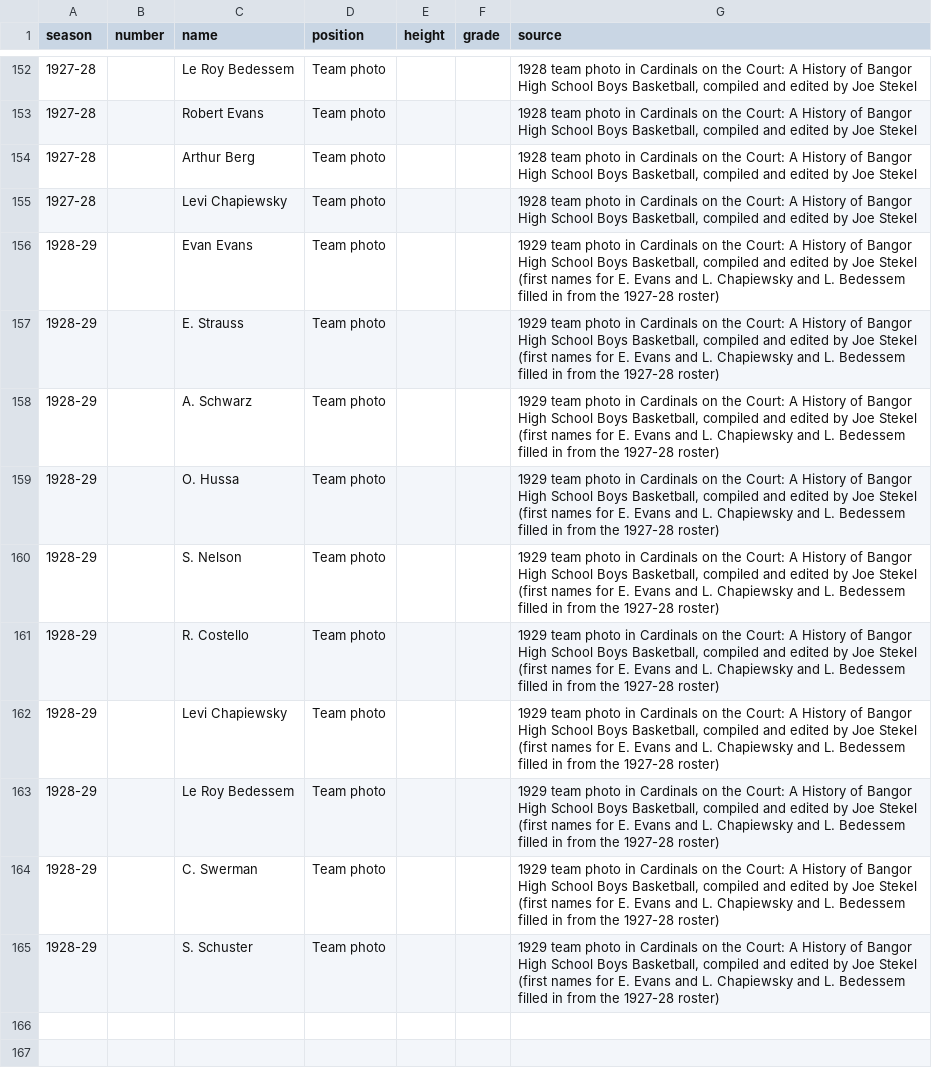
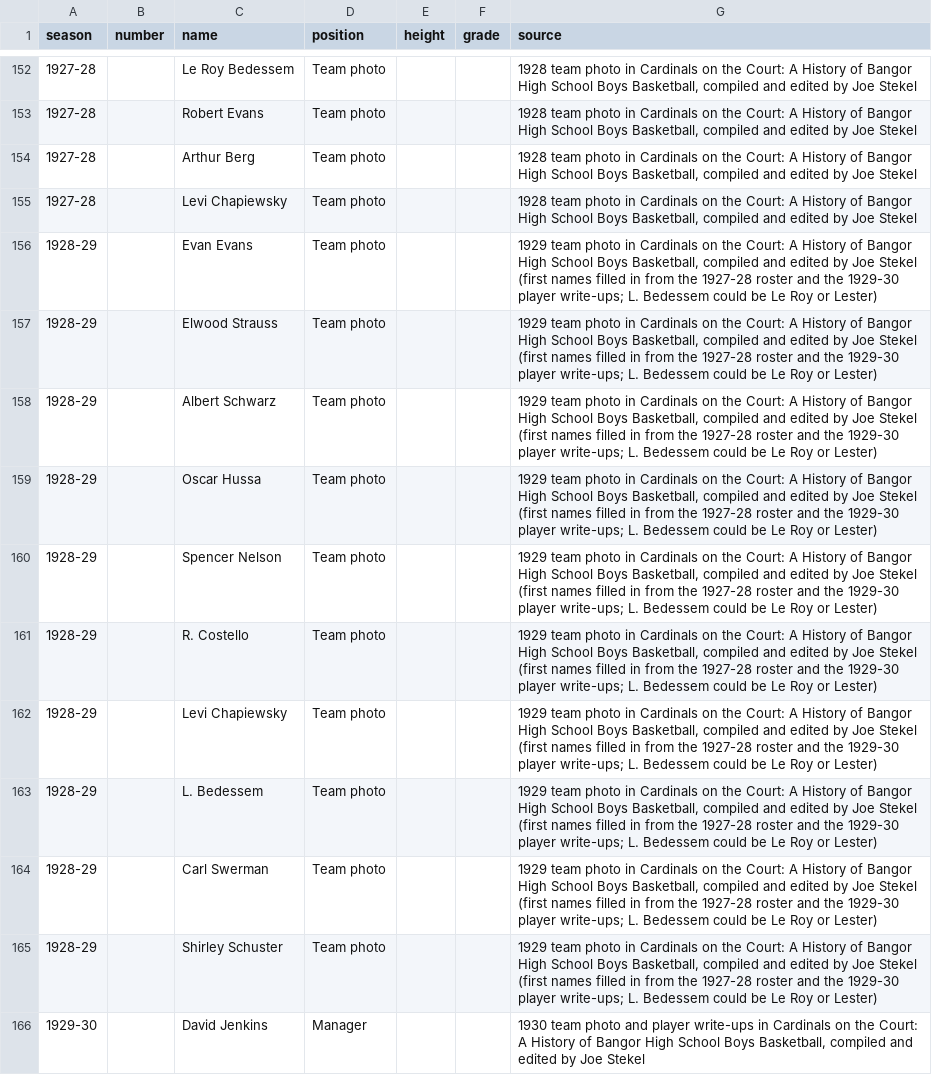
Before and after one commit to jparr021/bangor-basketball, a CSV file: overrides/rosters.csv, drawn as a sheet; only a part is shown, gaps mark what is left out; the diff covers the shown part only.

```diff
--- a/overrides/rosters.csv
+++ b/overrides/rosters.csv
@@ -155,11 +155,12 @@ season,number,name,position,height,grade,source
 1927-28,,Levi Chapiewsky,Team photo,,,"1928 team photo in Cardinals on the Court: A History of Bangor High School Boys Basketball, compiled and edited by Joe Stekel"
-1928-29,,Evan Evans,Team photo,,,"1929 team photo in Cardinals on the Court: A History of Bangor High School Boys Basketball, compiled and edited by Joe Stekel (first names for E. Evans and L. Chapiewsky and L. Bedessem filled in from the 1927-28 roster)"
-1928-29,,E. Strauss,Team photo,,,"1929 team photo in Cardinals on the Court: A History of Bangor High School Boys Basketball, compiled and edited by Joe Stekel (first names for E. Evans and L. Chapiewsky and L. Bedessem filled in from the 1927-28 roster)"
-1928-29,,A. Schwarz,Team photo,,,"1929 team photo in Cardinals on the Court: A History of Bangor High School Boys Basketball, compiled and edited by Joe Stekel (first names for E. Evans and L. Chapiewsky and L. Bedessem filled in from the 1927-28 roster)"
-1928-29,,O. Hussa,Team photo,,,"1929 team photo in Cardinals on the Court: A History of Bangor High School Boys Basketball, compiled and edited by Joe Stekel (first names for E. Evans and L. Chapiewsky and L. Bedessem filled in from the 1927-28 roster)"
-1928-29,,S. Nelson,Team photo,,,"1929 team photo in Cardinals on the Court: A History of Bangor High School Boys Basketball, compiled and edited by Joe Stekel (first names for E. Evans and L. Chapiewsky and L. Bedessem filled in from the 1927-28 roster)"
-1928-29,,R. Costello,Team photo,,,"1929 team photo in Cardinals on the Court: A History of Bangor High School Boys Basketball, compiled and edited by Joe Stekel (first names for E. Evans and L. Chapiewsky and L. Bedessem filled in from the 1927-28 roster)"
-1928-29,,Levi Chapiewsky,Team photo,,,"1929 team photo in Cardinals on the Court: A History of Bangor High School Boys Basketball, compiled and edited by Joe Stekel (first names for E. Evans and L. Chapiewsky and L. Bedessem filled in from the 1927-28 roster)"
-1928-29,,Le Roy Bedessem,Team photo,,,"1929 team photo in Cardinals on the Court: A History of Bangor High School Boys Basketball, compiled and edited by Joe Stekel (first names for E. Evans and L. Chapiewsky and L. Bedessem filled in from the 1927-28 roster)"
-1928-29,,C. Swerman,Team photo,,,"1929 team photo in Cardinals on the Court: A History of Bangor High School Boys Basketball, compiled and edited by Joe Stekel (first names for E. Evans and L. Chapiewsky and L. Bedessem filled in from the 1927-28 roster)"
-1928-29,,S. Schuster,Team photo,,,"1929 team photo in Cardinals on the Court: A History of Bangor High School Boys Basketball, compiled and edited by Joe Stekel (first names for E. Evans and L. Chapiewsky and L. Bedessem filled in from the 1927-28 roster)"
+1928-29,,Evan Evans,Team photo,,,"1929 team photo in Cardinals on the Court: A History of Bangor High School Boys Basketball, compiled and edited by Joe Stekel (first names filled in from the 1927-28 roster and the 1929-30 player write-ups; L. Bedessem could be Le Roy or Lester)"
+1928-29,,Elwood Strauss,Team photo,,,"1929 team photo in Cardinals on the Court: A History of Bangor High School Boys Basketball, compiled and edited by Joe Stekel (first names filled in from the 1927-28 roster and the 1929-30 player write-ups; L. Bedessem could be Le Roy or Lester)"
+1928-29,,Albert Schwarz,Team photo,,,"1929 team photo in Cardinals on the Court: A History of Bangor High School Boys Basketball, compiled and edited by Joe Stekel (first names filled in from the 1927-28 roster and the 1929-30 player write-ups; L. Bedessem could be Le Roy or Lester)"
+1928-29,,Oscar Hussa,Team photo,,,"1929 team photo in Cardinals on the Court: A History of Bangor High School Boys Basketball, compiled and edited by Joe Stekel (first names filled in from the 1927-28 roster and the 1929-30 player write-ups; L. Bedessem could be Le Roy or Lester)"
+1928-29,,Spencer Nelson,Team photo,,,"1929 team photo in Cardinals on the Court: A History of Bangor High School Boys Basketball, compiled and edited by Joe Stekel (first names filled in from the 1927-28 roster and the 1929-30 player write-ups; L. Bedessem could be Le Roy or Lester)"
+1928-29,,R. Costello,Team photo,,,"1929 team photo in Cardinals on the Court: A History of Bangor High School Boys Basketball, compiled and edited by Joe Stekel (first names filled in from the 1927-28 roster and the 1929-30 player write-ups; L. Bedessem could be Le Roy or Lester)"
+1928-29,,Levi Chapiewsky,Team photo,,,"1929 team photo in Cardinals on the Court: A History of Bangor High School Boys Basketball, compiled and edited by Joe Stekel (first names filled in from the 1927-28 roster and the 1929-30 player write-ups; L. Bedessem could be Le Roy or Lester)"
+1928-29,,L. Bedessem,Team photo,,,"1929 team photo in Cardinals on the Court: A History of Bangor High School Boys Basketball, compiled and edited by Joe Stekel (first names filled in from the 1927-28 roster and the 1929-30 player write-ups; L. Bedessem could be Le Roy or Lester)"
+1928-29,,Carl Swerman,Team photo,,,"1929 team photo in Cardinals on the Court: A History of Bangor High School Boys Basketball, compiled and edited by Joe Stekel (first names filled in from the 1927-28 roster and the 1929-30 player write-ups; L. Bedessem could be Le Roy or Lester)"
+1928-29,,Shirley Schuster,Team photo,,,"1929 team photo in Cardinals on the Court: A History of Bangor High School Boys Basketball, compiled and edited by Joe Stekel (first names filled in from the 1927-28 roster and the 1929-30 player write-ups; L. Bedessem could be Le Roy or Lester)"
+1929-30,,David Jenkins,Manager,,,"1930 team photo and player write-ups in Cardinals on the Court: A History of Bangor High School Boys Basketball, compiled and edited by Joe Stekel"
```
Also changed, not shown: 11 added rows and 2 edited cells elsewhere in this file, data/games.csv, overrides/line_scores.csv, 2 other files.
